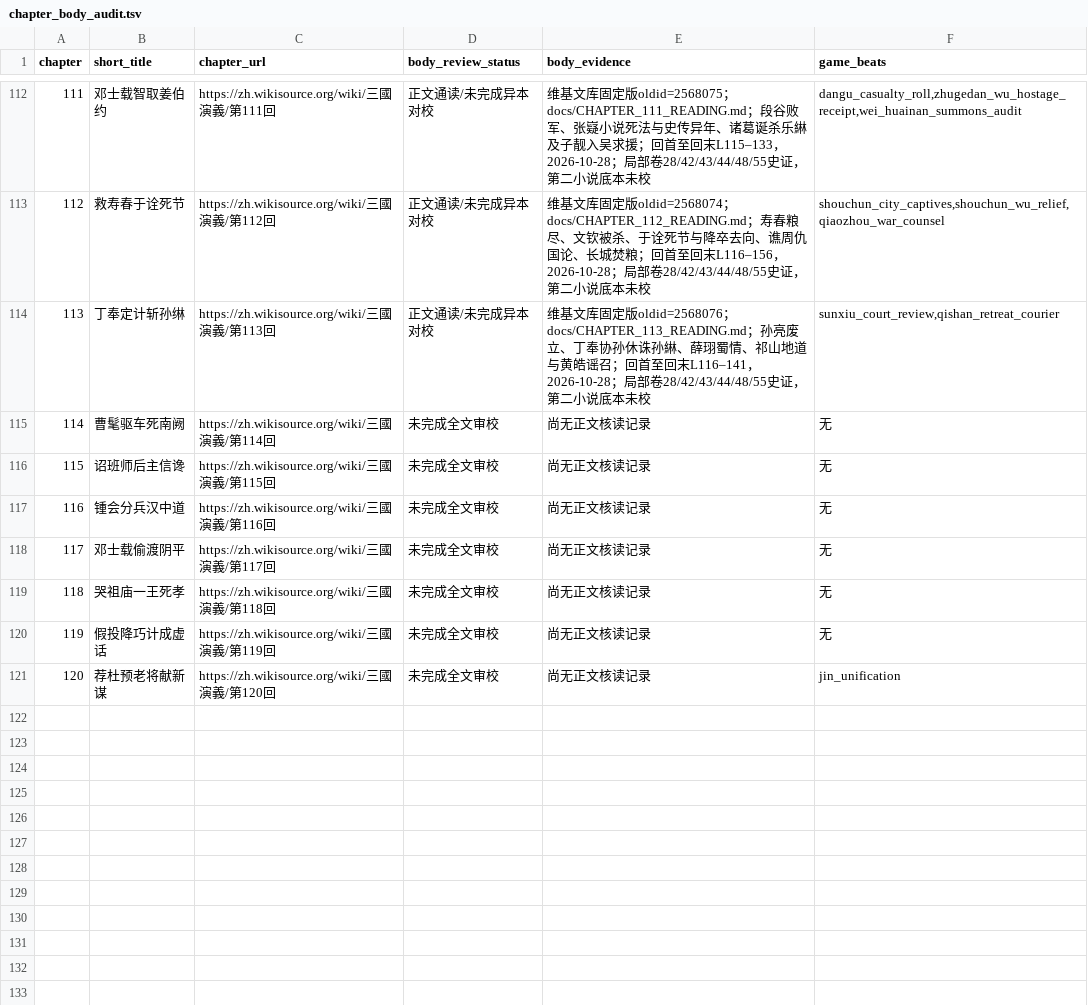
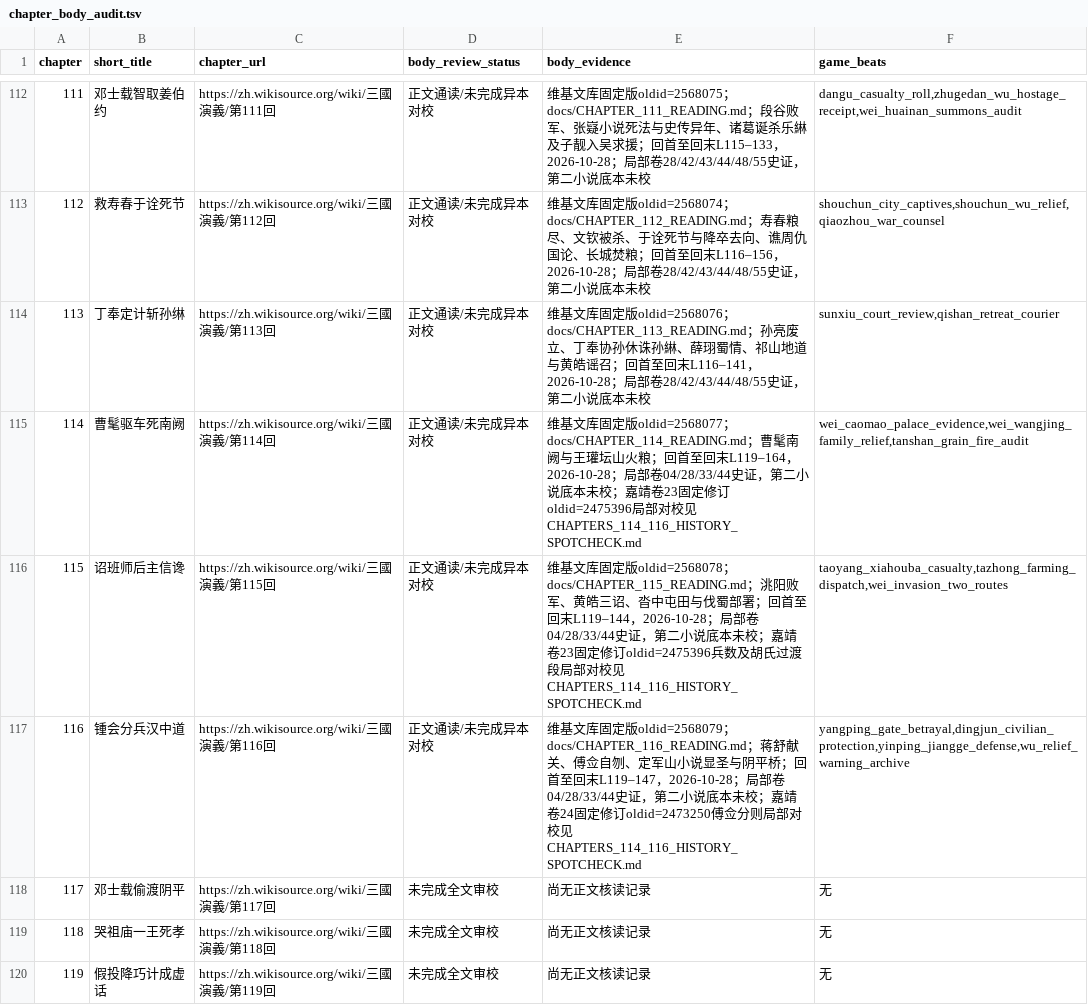
Before and after one commit to jackson-heylion/Three-Kingdoms-Spire-Reborn, a TSV file: data/chapter_body_audit.tsv, drawn as a sheet; only a part is shown, gaps mark what is left out; the shorter side is filled out with more unchanged rows.

Commit message:
P1④ 第114—116回：曹髦南阙、沓中屯田与阳平关失守后继责任链 (#161)
* feat(lore): audit chapters 102-104 and implement Wuzhang succession debts

* test(lore): traverse wooden-ox prerequisite before Upper Valley audit

* fix(lore): preserve legacy chapter 102 wooden-ox ledger mapping

* feat(lore): read chapters 105-107 and wire successor archives; fix Wuzhang priority regression

* fix(lore): keep optional 102-104 archives behind legacy Wuzhang entry

* feat(lore): audit chapters 108-110 and playable successor debts

* feat(lore): audit chapters 111-113 and connect Dangu, Shouchun, Sun Xiu successor choices

* fix(lore): require accepted Caofang archive before Huainan oath payoff

* fix(lore): preserve Wei oath chain and correct chapter ledger test delimiter

* feat(lore): audit and play chapters 114-116 with successor choices

* refactor(lore): split existing unit tests from expanded narrative module

* fix(lore): require complete accepted 111-113 chains for once-only debts

* fix(lore): align chapters 111-113 evidence anchors with pinned Wikisource text

* fix(lore): require complete 113–116 accepted casualty and supply chain for Qishan payoff

* test(lore): reject skipped 114–115 links and prove 116 payoff is V2-idempotent

* test(bdd): exercise Tanshan grain loss before Taoyang and Yangping payoff

* fix(lore): preserve 114–116 prisoner, court abuse and city surrender causal evidence

* fix(lore): preserve 114–116 prisoner, court abuse and city surrender causal evidence

* fix(lore): preserve 114–116 prisoner, court abuse and city surrender causal evidence

* fix(lore): preserve 114–116 prisoner, court abuse and city surrender causal evidence

* test(lore): pin 114–116 full-body boundaries and prevent erasing consequential casualties

* feat(lore): pin 114-116 Jiajing text and preserve Hu household testimony

* fix(lore): distinguish Liu Yan's 234 historical case from chapter 115's 262 placement

* test(lore): verify all 114-116 archive choices settle distinct resources and flags

* docs(lore): reconcile 114-116 spotcheck status with pinned Jiajing evidence

* test(lore): preserve resource-authority baseline in choice settlement regressions

```diff
--- a/data/chapter_body_audit.tsv
+++ b/data/chapter_body_audit.tsv
@@ -114,5 +114,5 @@ chapter	short_title	chapter_url	body_review_status	body_evidence	game_beats
 113	丁奉定计斩孙𬘭	https://zh.wikisource.org/wiki/三國演義/第113回	正文通读/未完成异本对校	维基文库固定版oldid=2568076；docs/CHAPTER_113_READING.md；孙亮废立、丁奉协孙休诛孙綝、薛珝蜀情、祁山地道与黄皓谣召；回首至回末L116–141，2026-10-28；局部卷28/42/43/44/48/55史证，第二小说底本未校	sunxiu_court_review,qishan_retreat_courier
-114	曹髦驱车死南阙	https://zh.wikisource.org/wiki/三國演義/第114回	未完成全文审校	尚无正文核读记录	无
-115	诏班师后主信谗	https://zh.wikisource.org/wiki/三國演義/第115回	未完成全文审校	尚无正文核读记录	无
-116	锺会分兵汉中道	https://zh.wikisource.org/wiki/三國演義/第116回	未完成全文审校	尚无正文核读记录	无
+114	曹髦驱车死南阙	https://zh.wikisource.org/wiki/三國演義/第114回	正文通读/未完成异本对校	维基文库固定版oldid=2568077；docs/CHAPTER_114_READING.md；曹髦南阙与王瓘坛山火粮；回首至回末L119–164，2026-10-28；局部卷04/28/33/44史证，第二小说底本未校；嘉靖卷23固定修订oldid=2475396局部对校见CHAPTERS_114_116_HISTORY_SPOTCHECK.md	wei_caomao_palace_evidence,wei_wangjing_family_relief,tanshan_grain_fire_audit
+115	诏班师后主信谗	https://zh.wikisource.org/wiki/三國演義/第115回	正文通读/未完成异本对校	维基文库固定版oldid=2568078；docs/CHAPTER_115_READING.md；洮阳败军、黄皓三诏、沓中屯田与伐蜀部署；回首至回末L119–144，2026-10-28；局部卷04/28/33/44史证，第二小说底本未校；嘉靖卷23固定修订oldid=2475396兵数及胡氏过渡段局部对校见CHAPTERS_114_116_HISTORY_SPOTCHECK.md	taoyang_xiahouba_casualty,tazhong_farming_dispatch,wei_invasion_two_routes
+116	锺会分兵汉中道	https://zh.wikisource.org/wiki/三國演義/第116回	正文通读/未完成异本对校	维基文库固定版oldid=2568079；docs/CHAPTER_116_READING.md；蒋舒献关、傅佥自刎、定军山小说显圣与阴平桥；回首至回末L119–147，2026-10-28；局部卷04/28/33/44史证，第二小说底本未校；嘉靖卷24固定修订oldid=2473250傅佥分则局部对校见CHAPTERS_114_116_HISTORY_SPOTCHECK.md	yangping_gate_betrayal,dingjun_civilian_protection,yinping_jiangge_defense,wu_relief_warning_archive
 117	邓士载偷渡阴平	https://zh.wikisource.org/wiki/三國演義/第117回	未完成全文审校	尚无正文核读记录	无
```
Also changed, not shown: 14 other files.
